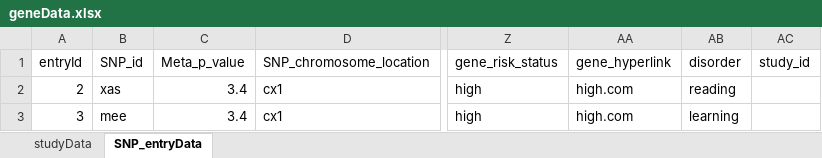
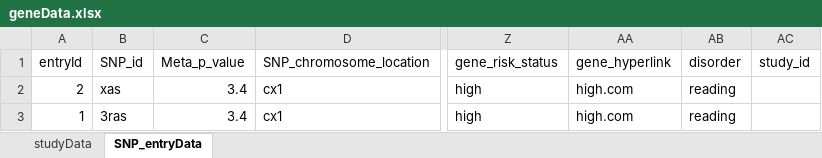
Before and after one commit to christiannolango/CSE486Capstone, an Excel workbook: django/django_project/geneData.xlsx, sheet SNP_entryData, drawn as a sheet; only a part is shown, gaps mark what is left out; values as stored, in another font and other column widths than the file's, no borders; the diff names each change by its address in the sheet, - before the commit and + after, or states it on an @@ line.

```diff
--- a/django/django_project/geneData.xlsx (sheet SNP_entryData)
+++ b/django/django_project/geneData.xlsx (sheet SNP_entryData)
-A3 (entryId): 3
+A3 (entryId): 1
-B3 (SNP_id): mee
+B3 (SNP_id): 3ras
-AB3 (disorder): learning
+AB3 (disorder): reading
```
Also changed, not shown: sheet studyData, 1 other file.
